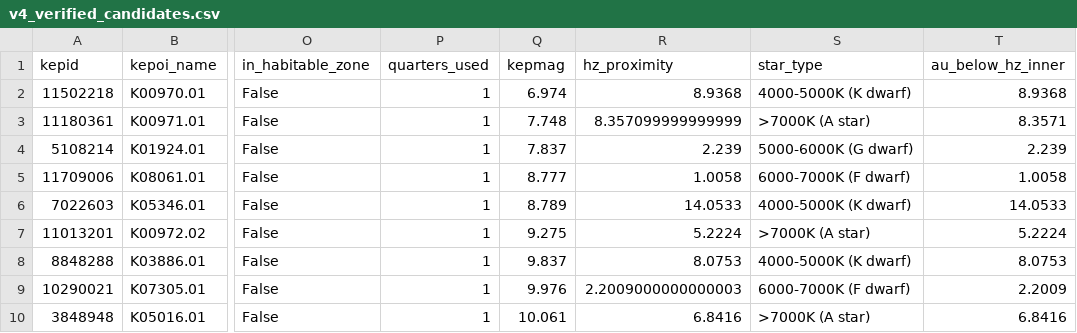
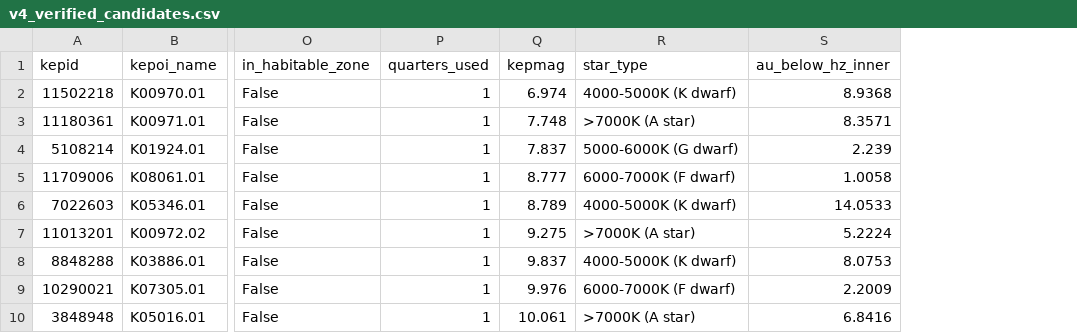
Before and after one commit to ItalianFoodPizza/Light-Curves-Analysis, a CSV file: exoplanet-lightcurves-v4/outputs/v4_verified_candidates.csv, drawn as a sheet; only a part is shown, gaps mark what is left out; the diff names each change by its address in the sheet, - before the commit and + after, or states it on an @@ line.

```diff
--- a/exoplanet-lightcurves-v4/outputs/v4_verified_candidates.csv
+++ b/exoplanet-lightcurves-v4/outputs/v4_verified_candidates.csv
-column R (hz_proximity), rows 2-10: 8.9368 | 8.357099999999999 | 2.239 | 1.0058 | 14.0533 | 5.2224 | 8.0753 | 2.2009000000000003 | 6.8416
```
Also changed, not shown: 2 other files.
